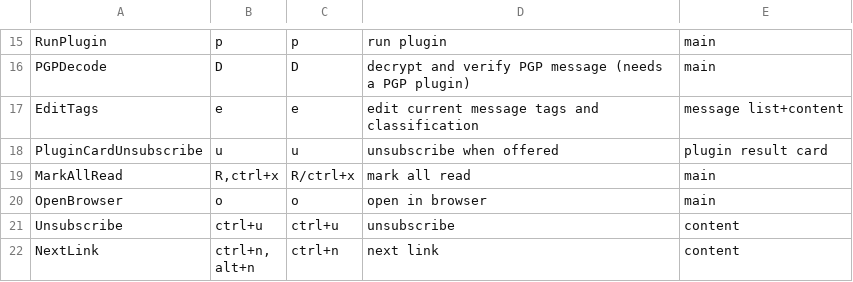
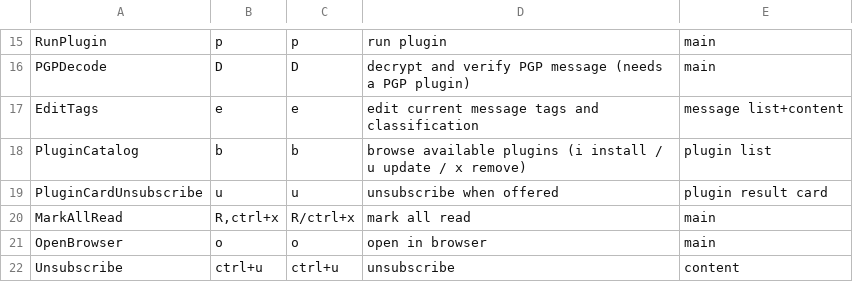
Before and after one commit to allisonhere/tidemail, a CSV file: keybindings.csv, drawn as a sheet; only a part is shown, gaps mark what is left out; the shorter side is filled out with more unchanged rows; the diff names each change by its address in the sheet, - before the commit and + after, or states it on an @@ line.

```diff
--- a/keybindings.csv
+++ b/keybindings.csv
+row 18: PluginCatalog | b | b | browse available plugins (i install / u update / x remove) | plugin list
```
Also changed, not shown: 9 other files.
